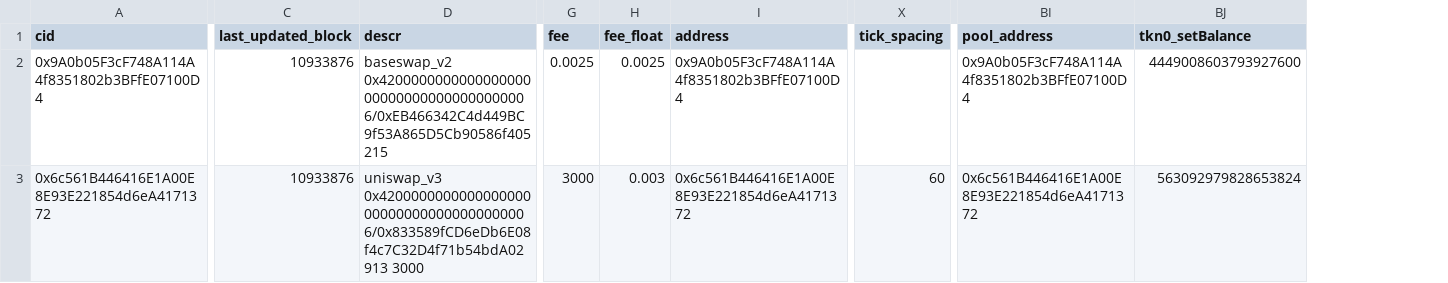
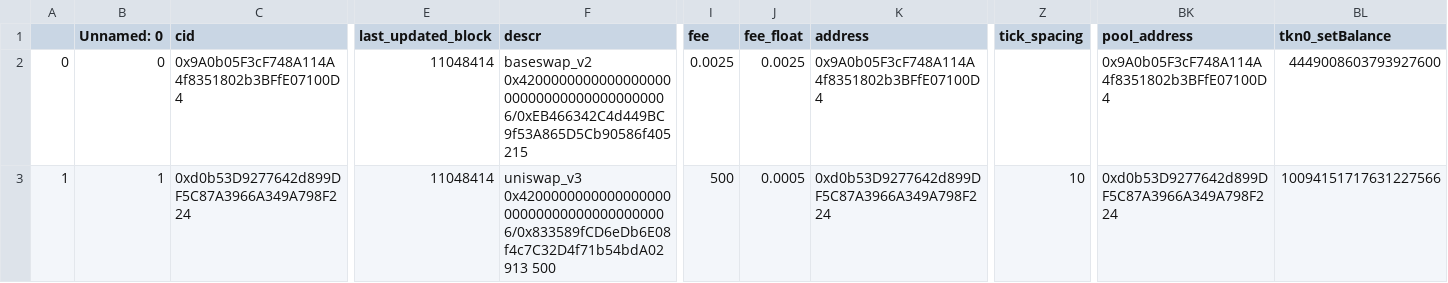
Before and after one commit to bancorprotocol/fastlane-bot, a CSV file: fastlane_bot/data/blockchain_data/coinbase_base/static_pool_data_testing_base.csv, drawn as a sheet; only a part is shown, gaps mark what is left out; addresses are those after the commit; the diff covers the shown part only; the diff names each change by its address in the sheet, - before the commit and + after, or states it on an @@ line.

```diff
--- a/fastlane_bot/data/blockchain_data/coinbase_base/static_pool_data_testing_base.csv
+++ b/fastlane_bot/data/blockchain_data/coinbase_base/static_pool_data_testing_base.csv
+column A, rows 2-3: 0 | 1
+column B (Unnamed: 0), rows 2-3: 0 | 1
-E2:E3 (last_updated_block): 10933876
+E2:E3 (last_updated_block): 11048414
-C3 (cid): 0x6c561B446416E1A00E8E93E221854d6eA4171372
+C3 (cid): 0xd0b53D9277642d899DF5C87A3966A349A798F224
-F3 (descr): uniswap_v3 0x4200000000000000000000000000000000000006/0x833589fCD6eDb6E08f4c7C32D4f71b54bdA02913 3000
+F3 (descr): uniswap_v3 0x4200000000000000000000000000000000000006/0x833589fCD6eDb6E08f4c7C32D4f71b54bdA02913 500
-I3 (fee): 3000
+I3 (fee): 500
-J3 (fee_float): 0.003
+J3 (fee_float): 0.0005
-K3 (address): 0x6c561B446416E1A00E8E93E221854d6eA4171372
+K3 (address): 0xd0b53D9277642d899DF5C87A3966A349A798F224
-Z3 (tick_spacing): 60
+Z3 (tick_spacing): 10
-BK3 (pool_address): 0x6c561B446416E1A00E8E93E221854d6eA4171372
+BK3 (pool_address): 0xd0b53D9277642d899DF5C87A3966A349A798F224
-BL3 (tkn0_setBalance): 563092979828653824
+BL3 (tkn0_setBalance): 10094151717631227566
```
Also changed, not shown: 7 edited cells elsewhere in this file, 5 other files.
